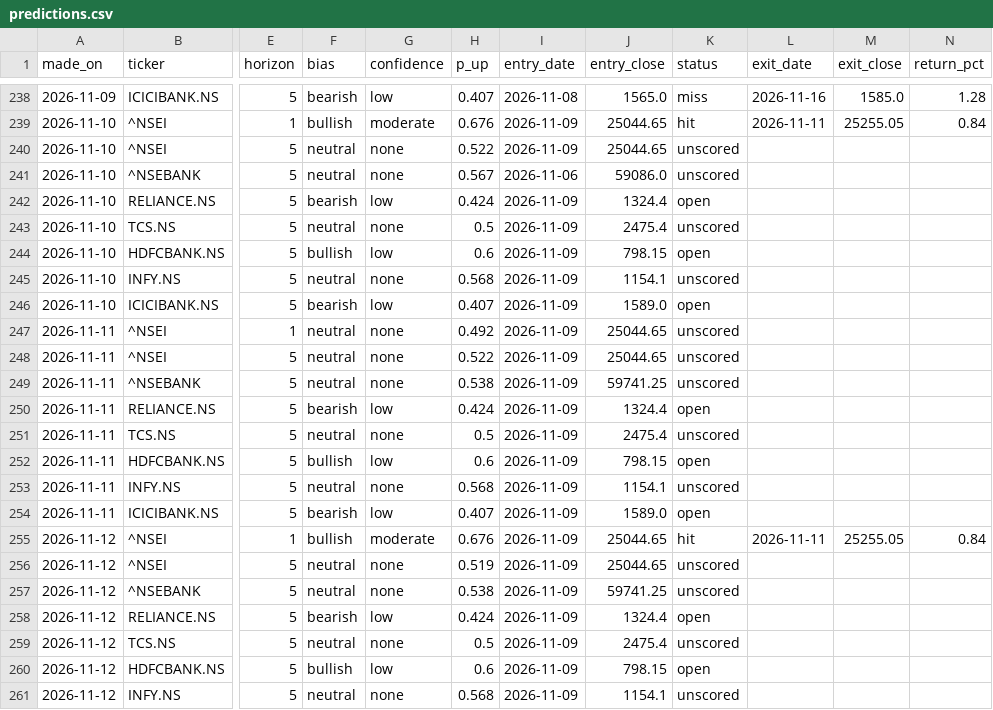
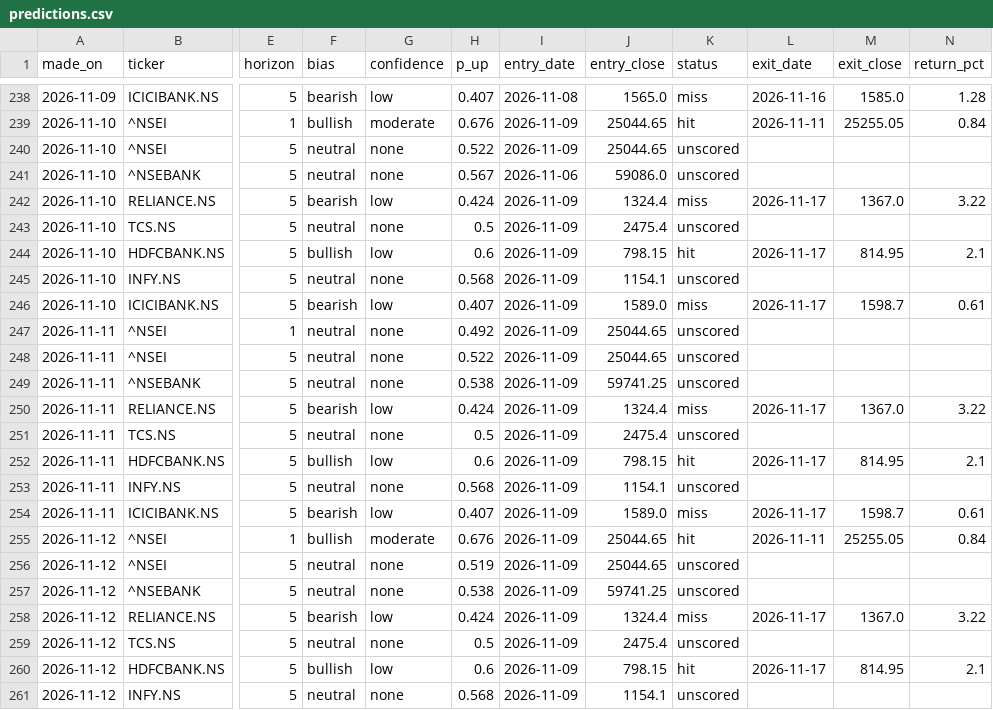
Before and after one commit to EshaBiswas31/morning-brief-email, a CSV file: data/predictions.csv, drawn as a sheet; only a part is shown, gaps mark what is left out; the diff covers the shown part only; the diff names each change by its address in the sheet, - before the commit and + after, or states it on an @@ line.

```diff
--- a/data/predictions.csv
+++ b/data/predictions.csv
-K242 (status): open
+K242 (status): miss
-L242 (exit_date): (empty)
+L242 (exit_date): 2026-11-17
-M242 (exit_close): (empty)
+M242 (exit_close): 1367.0
-N242 (return_pct): (empty)
+N242 (return_pct): 3.22
-K244 (status): open
+K244 (status): hit
-L244 (exit_date): (empty)
+L244 (exit_date): 2026-11-17
-M244 (exit_close): (empty)
+M244 (exit_close): 814.95
-N244 (return_pct): (empty)
+N244 (return_pct): 2.1
-K246 (status): open
+K246 (status): miss
-L246 (exit_date): (empty)
+L246 (exit_date): 2026-11-17
-M246 (exit_close): (empty)
+M246 (exit_close): 1598.7
-N246 (return_pct): (empty)
+N246 (return_pct): 0.61
-K250 (status): open
+K250 (status): miss
-L250 (exit_date): (empty)
+L250 (exit_date): 2026-11-17
-M250 (exit_close): (empty)
+M250 (exit_close): 1367.0
-N250 (return_pct): (empty)
+N250 (return_pct): 3.22
-K252 (status): open
+K252 (status): hit
-L252 (exit_date): (empty)
+L252 (exit_date): 2026-11-17
-M252 (exit_close): (empty)
+M252 (exit_close): 814.95
-N252 (return_pct): (empty)
+N252 (return_pct): 2.1
-K254 (status): open
+K254 (status): miss
-L254 (exit_date): (empty)
+L254 (exit_date): 2026-11-17
-M254 (exit_close): (empty)
+M254 (exit_close): 1598.7
-N254 (return_pct): (empty)
+N254 (return_pct): 0.61
-K258 (status): open
+K258 (status): miss
-L258 (exit_date): (empty)
+L258 (exit_date): 2026-11-17
-M258 (exit_close): (empty)
+M258 (exit_close): 1367.0
-N258 (return_pct): (empty)
+N258 (return_pct): 3.22
-K260 (status): open
+K260 (status): hit
-L260 (exit_date): (empty)
+L260 (exit_date): 2026-11-17
-M260 (exit_close): (empty)
+M260 (exit_close): 814.95
-N260 (return_pct): (empty)
+N260 (return_pct): 2.1
```
Also changed, not shown: 8 added rows and 8 edited cells elsewhere in this file.
